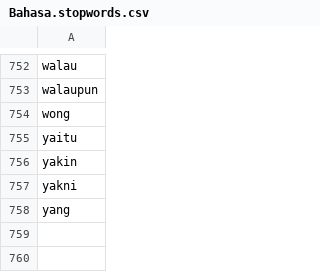
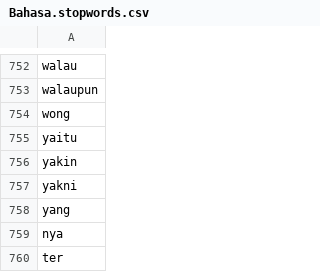
Before and after one commit to western11/Analisa-Review-Bahasa-Indonesia-Female-Daily, a CSV file: Bahasa.stopwords.csv, drawn as a sheet; only a part is shown, gaps mark what is left out.

```diff
--- a/Bahasa.stopwords.csv
+++ b/Bahasa.stopwords.csv
@@ -758 +758,3 @@ yakni
 yang
+nya
+ter
```
Also changed, not shown: 6 other files.
